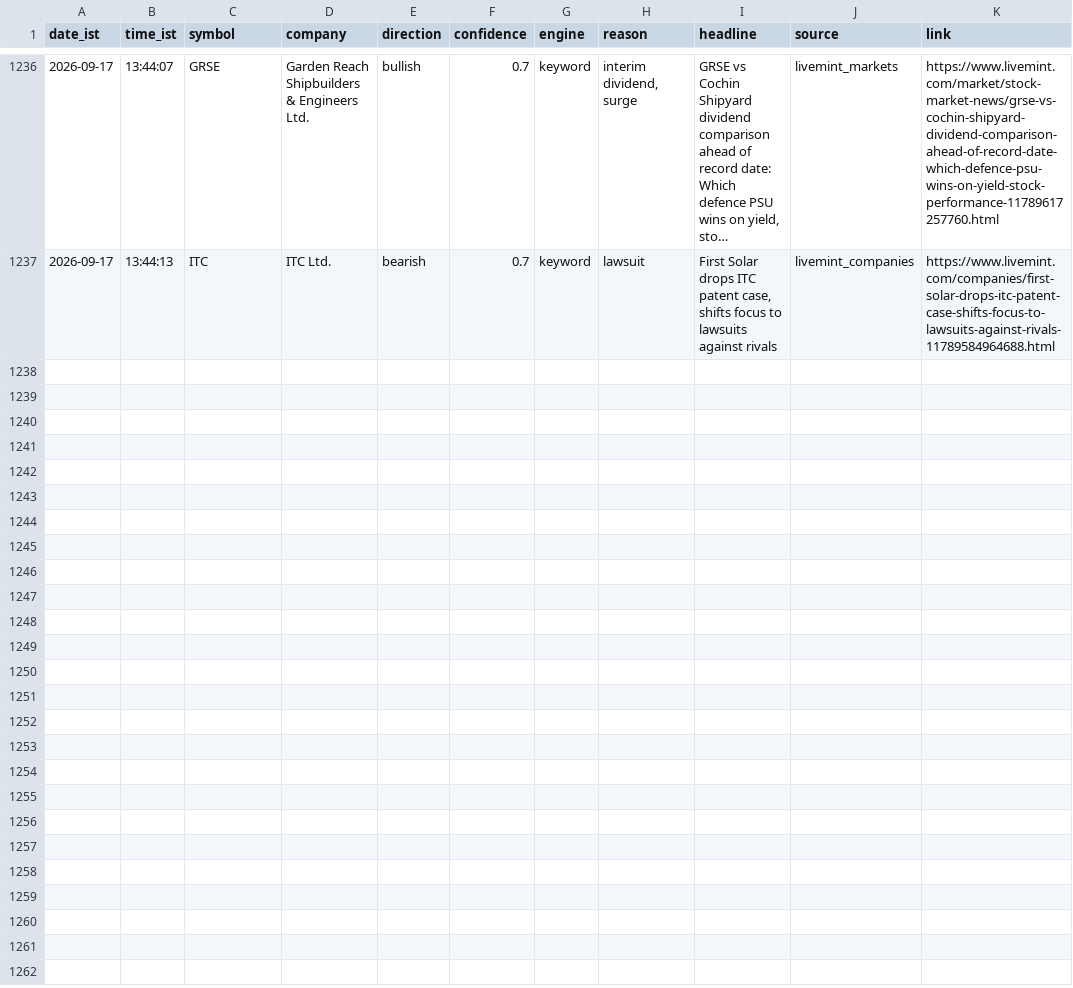
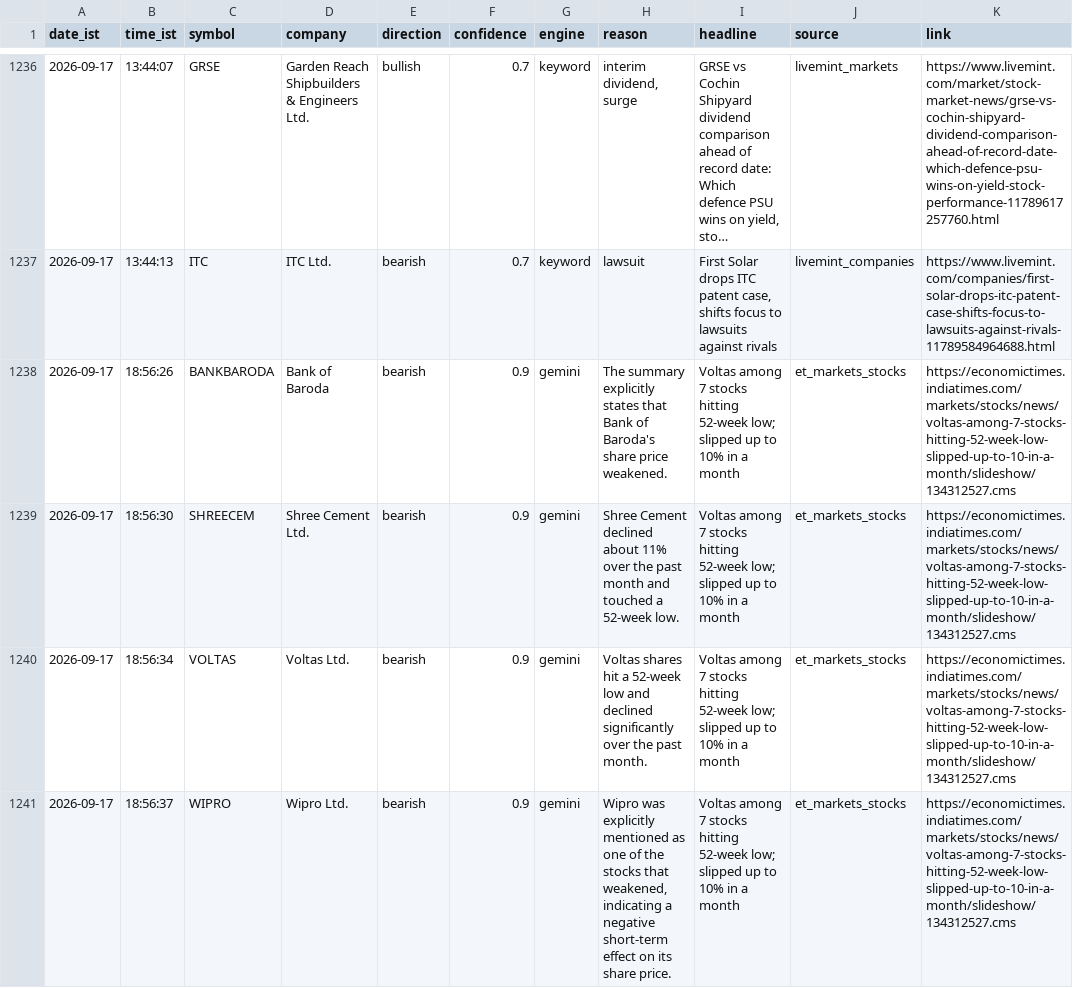
Before and after one commit to sandiep-2006/nse-news-watcher, a CSV file: data/alerts_log.csv, drawn as a sheet; only a part is shown, gaps mark what is left out; long unchanged cells end in …; the diff covers the shown part only.

```diff
--- a/data/alerts_log.csv
+++ b/data/alerts_log.csv
@@ -1237 +1237,5 @@ date_ist,time_ist,symbol,company,direction,confidence,engine,reason,headline,sou
 2026-09-17,13:44:13,ITC,ITC Ltd.,bearish,0.7,keyword,lawsuit,"First Solar drops ITC patent case, shifts focus to lawsuits against rivals",livemint_companies,https://www.livemint.com/companies/first-solar-drops-itc-patent-case-shifts-focus-to-lawsuits-against-rivals-11789584964688.html
+2026-09-17,18:56:26,BANKBARODA,Bank of Baroda,bearish,0.9,gemini,The summary explicitly states that Bank of Baroda's share price weakened.,Voltas among 7 stocks hitting 52-week low; slipped up to 10% in a month,et_markets_stocks,https://economictimes.indiatimes.com/markets/stocks/news/voltas-among-7-stocks-hitting-52-week-low-slipped-up-to-10-in-a-month/slideshow/134312527.cms
+2026-09-17,18:56:30,SHREECEM,Shree Cement Ltd.,bearish,0.9,gemini,Shree Cement declined about 11% over the past month and touched a 52-week low.,Voltas among 7 stocks hitting 52-week low; slipped up to 10% in a month,et_markets_stocks,https://economictimes.indiatimes.com/markets/stocks/news/voltas-among-7-stocks-hitting-52-week-low-slipped-up-to-10-in-a-month/slideshow/134312527.cms
+2026-09-17,18:56:34,VOLTAS,Voltas Ltd.,bearish,0.9,gemini,Voltas shares hit a 52-week low and declined significantly over the past month.,Voltas among 7 stocks hitting 52-week low; slipped up to 10% in a month,et_markets_stocks,https://economictimes.indiatimes.com/markets/stocks/news/voltas-among-7-stocks-hitting-52-week-low-slipped-up-to-10-in-a-month/slideshow/134312527.cms
+2026-09-17,18:56:37,WIPRO,Wipro Ltd.,bearish,0.9,gemini,"Wipro was explicitly mentioned as one of the stocks that weakened, indicating a negative short-term effect on its share price.",Voltas among 7 stocks hitting 52-week low; slipped up to 10% in a month,et_markets_stocks,https://economictimes.indiatimes.com/markets/stocks/news/voltas-among-7-stocks-hitting-52-week-low-slipped-up-to-10-in-a-month/slideshow/134312527.cms
```
Also changed, not shown: 10 added rows elsewhere in this file.
